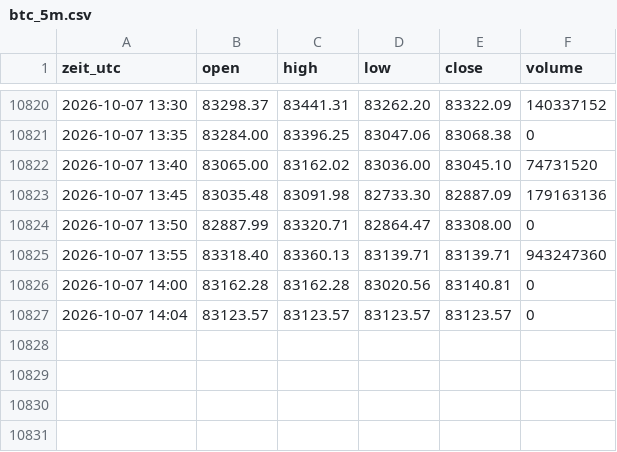
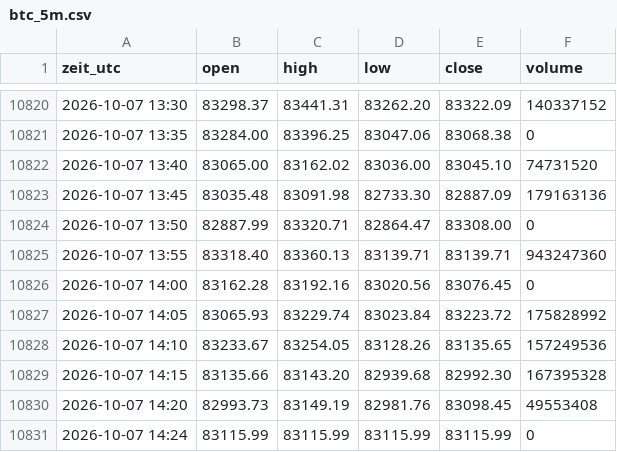
Before and after one commit to salobig575-coder/nq-daten, a CSV file: data/btc_5m.csv, drawn as a sheet; only a part is shown, gaps mark what is left out.

```diff
--- a/data/btc_5m.csv
+++ b/data/btc_5m.csv
@@ -10825,3 +10825,7 @@ zeit_utc,open,high,low,close,volume
 2026-10-07 13:55,83318.40,83360.13,83139.71,83139.71,943247360
-2026-10-07 14:00,83162.28,83162.28,83020.56,83140.81,0
-2026-10-07 14:04,83123.57,83123.57,83123.57,83123.57,0
+2026-10-07 14:00,83162.28,83192.16,83020.56,83076.45,0
+2026-10-07 14:05,83065.93,83229.74,83023.84,83223.72,175828992
+2026-10-07 14:10,83233.67,83254.05,83128.26,83135.65,157249536
+2026-10-07 14:15,83135.66,83143.20,82939.68,82992.30,167395328
+2026-10-07 14:20,82993.73,83149.19,82981.76,83098.45,49553408
+2026-10-07 14:24,83115.99,83115.99,83115.99,83115.99,0
```
Also changed, not shown: data/btc_15m.csv, data/es_5m.csv, 22 other files.
